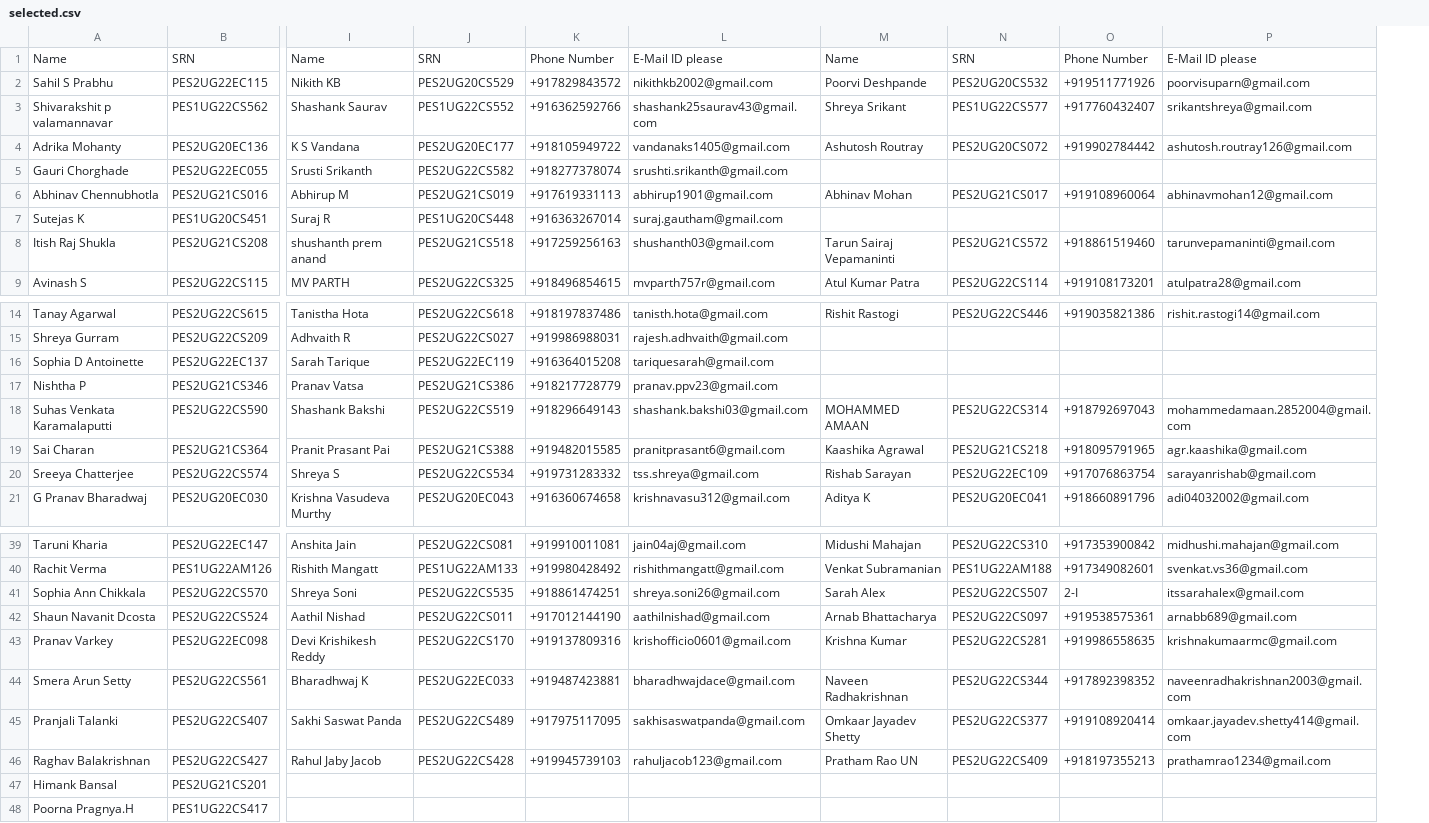
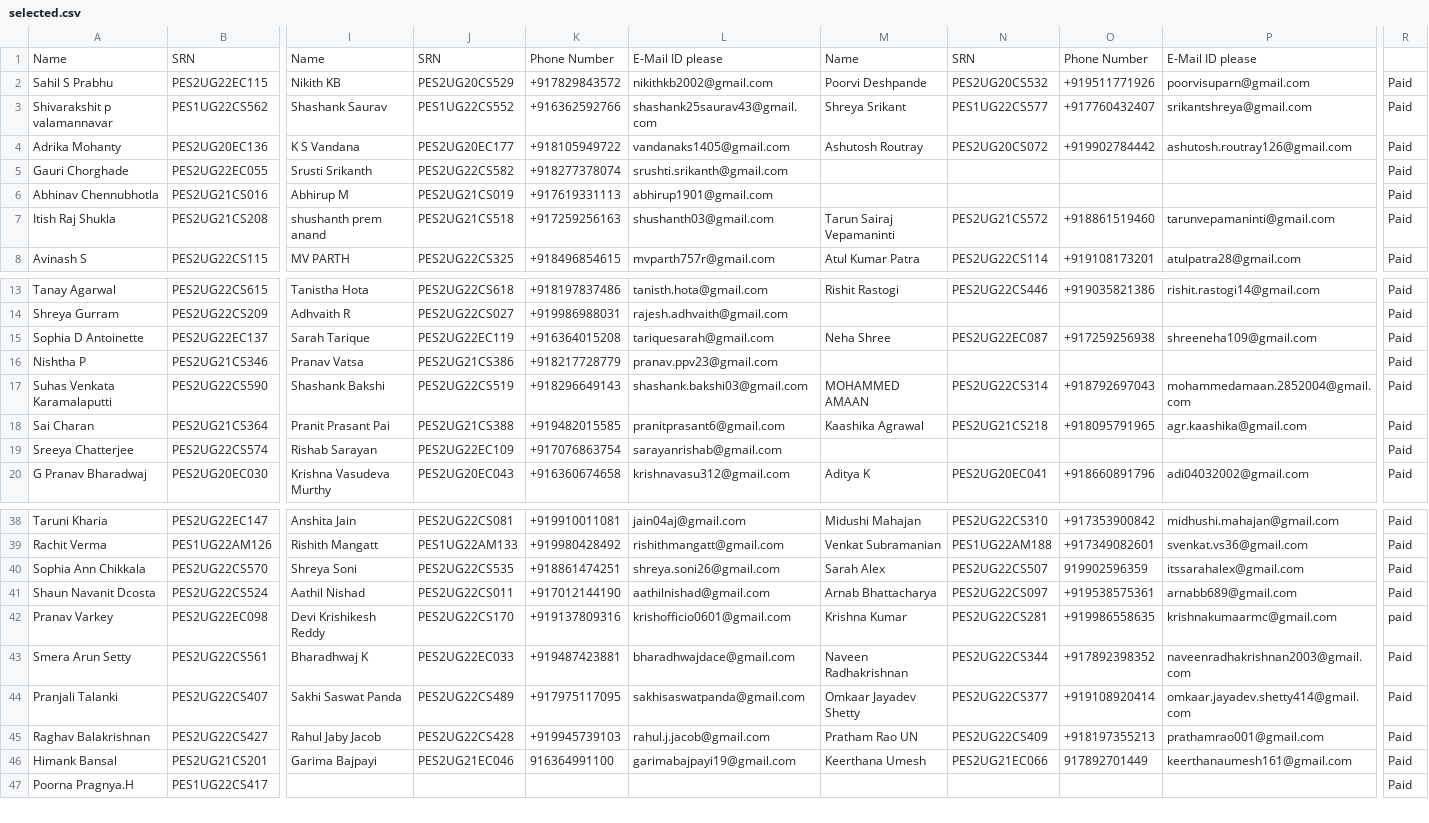
Before and after one commit to NavinShrinivas/Ingenius2023, a CSV file: Ingenius23_backend/selected.csv, drawn as a sheet; only a part is shown, gaps mark what is left out; removed rows and columns are numbered as before the commit, all else as after; rows hold the shown columns only; the diff covers the shown part only; the diff names each change by its address in the sheet, - before the commit and + after, or states it on an @@ line.

```diff
--- a/Ingenius23_backend/selected.csv
+++ b/Ingenius23_backend/selected.csv
+column R, rows 2-8: all Paid; rows 13-20: all Paid; rows 38-47: Paid | Paid | Paid | Paid | paid | Paid | Paid | Paid | Paid | Paid
-M6: Abhinav Mohan
+M6: (empty)
-N6: PES2UG21CS017
+N6: (empty)
-O6: +919108960064
+O6: (empty)
-P6: abhinavmohan12@gmail.com
+P6: (empty)
-row 7: Sutejas K | PES1UG20CS451 | Suraj R | PES1UG20CS448 | +916363267014 | suraj.gautham@gmail.com
-M15: (empty)
+M15: Neha Shree
-N15: (empty)
+N15: PES2UG22EC087
-O15: (empty)
+O15: +917259256938
-P15: (empty)
+P15: shreeneha109@gmail.com
-I19: Shreya S
+I19: Rishab Sarayan
-J19: PES2UG22CS534
+J19: PES2UG22EC109
-K19: +919731283332
+K19: +917076863754
-L19: tss.shreya@gmail.com
+L19: sarayanrishab@gmail.com
-M19: Rishab Sarayan
+M19: (empty)
-N19: PES2UG22EC109
+N19: (empty)
-O19: +917076863754
+O19: (empty)
-P19: sarayanrishab@gmail.com
+P19: (empty)
-O40: 2-I
+O40: 919902596359
-L45: rahuljacob123@gmail.com
+L45: rahul.j.jacob@gmail.com
-P45: prathamrao1234@gmail.com
+P45: prathamrao001@gmail.com
-I46: (empty)
+I46: Garima Bajpayi
-J46: (empty)
+J46: PES2UG21EC046
-K46: (empty)
+K46: 916364991100
-L46: (empty)
+L46: garimabajpayi19@gmail.com
-M46: (empty)
+M46: Keerthana Umesh
-N46: (empty)
+N46: PES2UG21EC066
-O46: (empty)
+O46: 917892701449
-P46: (empty)
+P46: keerthanaumesh161@gmail.com
```
Also changed, not shown: 16 added rows and 10 edited cells elsewhere in this file.
